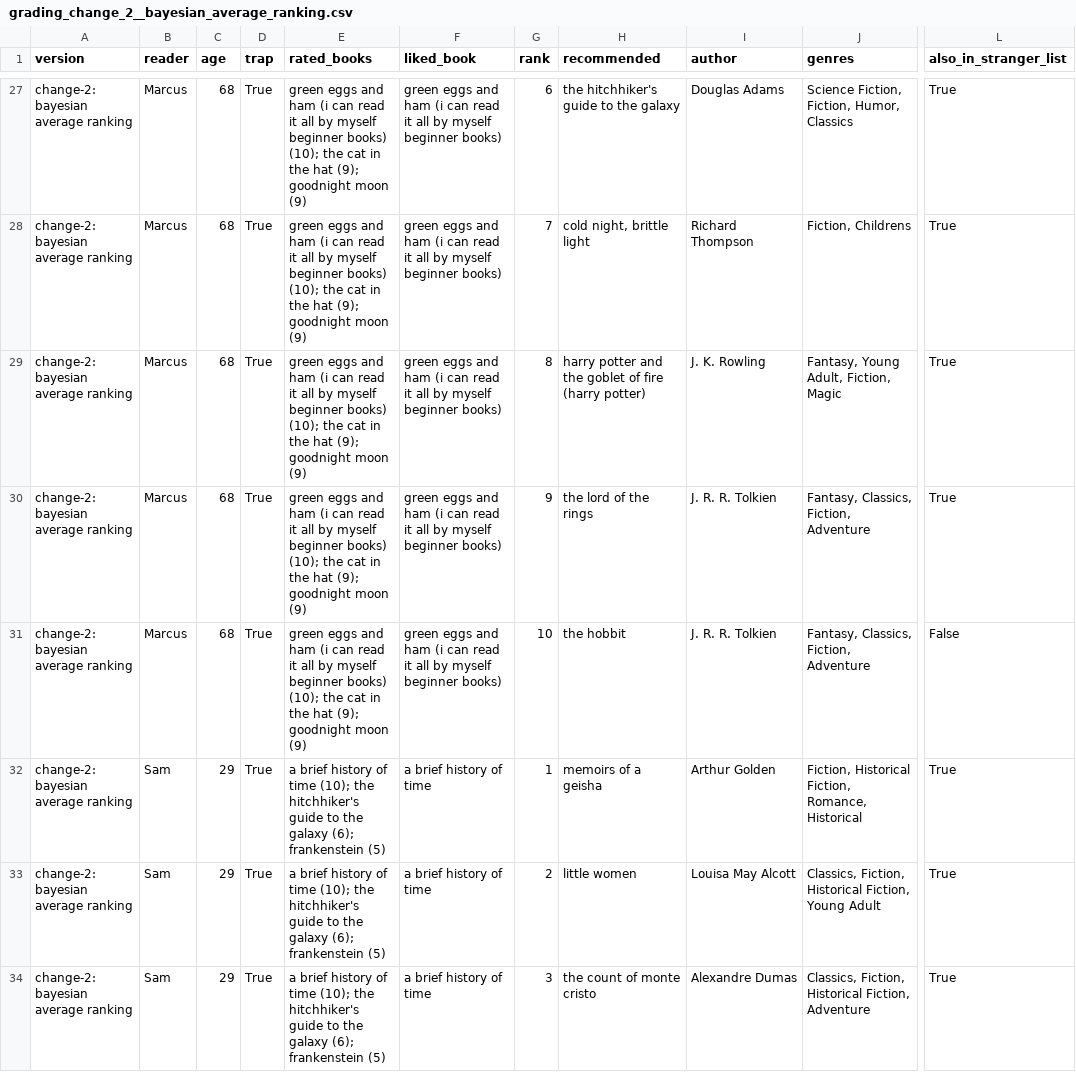
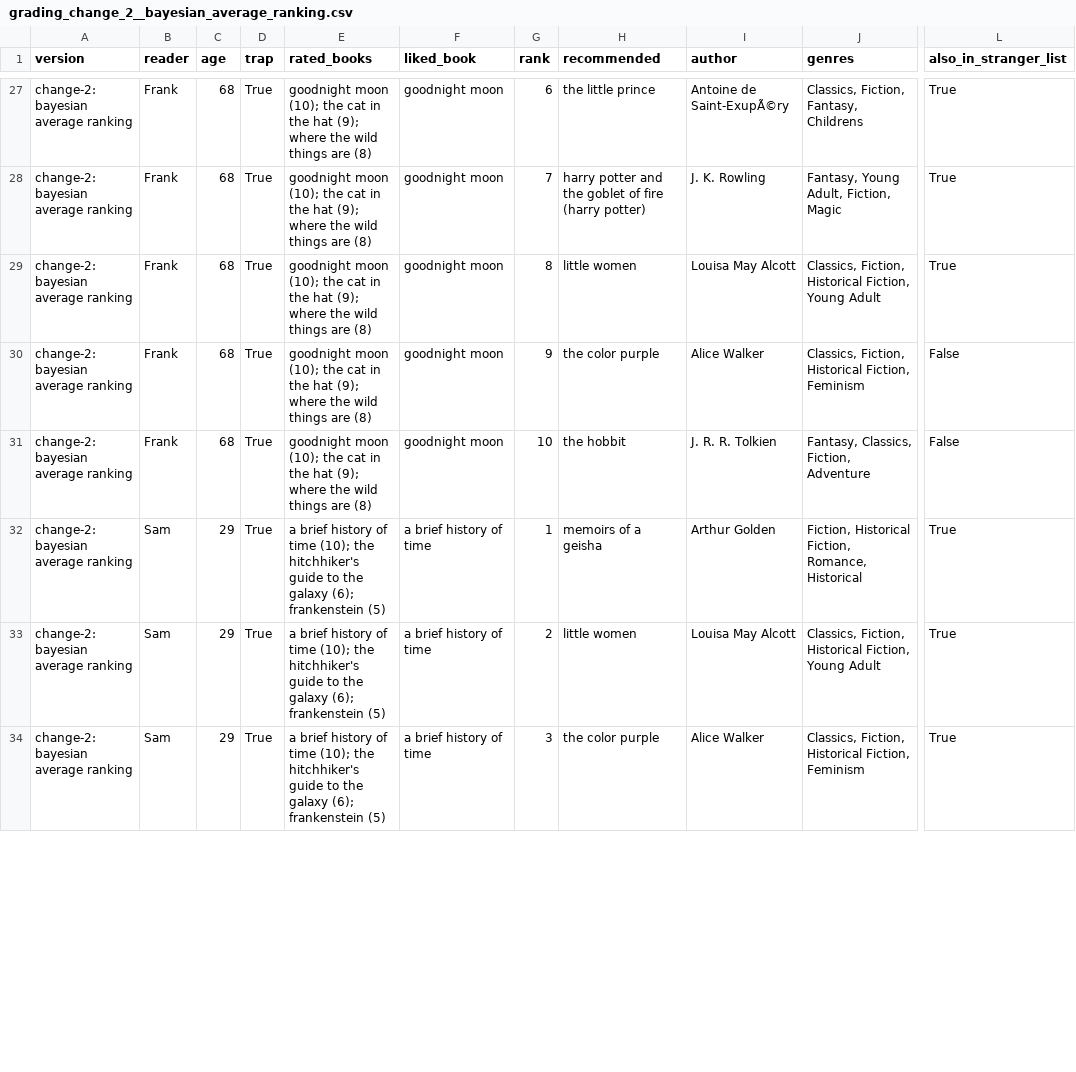
Before and after one commit to vichobug/hybrid-reccomender, a CSV file: grading_change_2__bayesian_average_ranking.csv, drawn as a sheet; only a part is shown, gaps mark what is left out; the diff covers the shown part only; the diff names each change by its address in the sheet, - before the commit and + after, or states it on an @@ line.

```diff
--- a/grading_change_2__bayesian_average_ranking.csv
+++ b/grading_change_2__bayesian_average_ranking.csv
-B27:B31 (reader): Marcus
+B27:B31 (reader): Frank
-E27:E31 (rated_books): green eggs and ham (i can read it all by myself beginner books) (10); the cat in the hat (9); goodnight moon (9)
+E27:E31 (rated_books): goodnight moon (10); the cat in the hat (9); where the wild things are (8)
-F27:F31 (liked_book): green eggs and ham (i can read it all by myself beginner books)
+F27:F31 (liked_book): goodnight moon
-H27 (recommended): the hitchhiker's guide to the galaxy
+H27 (recommended): the little prince
-I27 (author): Douglas Adams
+I27 (author): Antoine de Saint-ExupÃ©ry
-J27 (genres): Science Fiction, Fiction, Humor, Classics
+J27 (genres): Classics, Fiction, Fantasy, Childrens
-H28 (recommended): cold night, brittle light
+H28 (recommended): harry potter and the goblet of fire (harry potter)
-I28 (author): Richard Thompson
+I28 (author): J. K. Rowling
-J28 (genres): Fiction, Childrens
+J28 (genres): Fantasy, Young Adult, Fiction, Magic
-H29 (recommended): harry potter and the goblet of fire (harry potter)
+H29 (recommended): little women
-I29 (author): J. K. Rowling
+I29 (author): Louisa May Alcott
-J29 (genres): Fantasy, Young Adult, Fiction, Magic
+J29 (genres): Classics, Fiction, Historical Fiction, Young Adult
-H30 (recommended): the lord of the rings
+H30 (recommended): the color purple
-I30 (author): J. R. R. Tolkien
+I30 (author): Alice Walker
-J30 (genres): Fantasy, Classics, Fiction, Adventure
+J30 (genres): Classics, Fiction, Historical Fiction, Feminism
-L30 (also_in_stranger_list): True
+L30 (also_in_stranger_list): False
-H34 (recommended): the count of monte cristo
+H34 (recommended): the color purple
-I34 (author): Alexandre Dumas
+I34 (author): Alice Walker
-J34 (genres): …Historical Fiction, Adventure
+J34 (genres): …Historical Fiction, Feminism
```
Also changed, not shown: 1 added row, 1 removed row and 83 edited cells elsewhere in this file, grading_baseline.csv, grading_change_1__drop_already_rated_and_duplicate_titles.csv, 3 other files.
